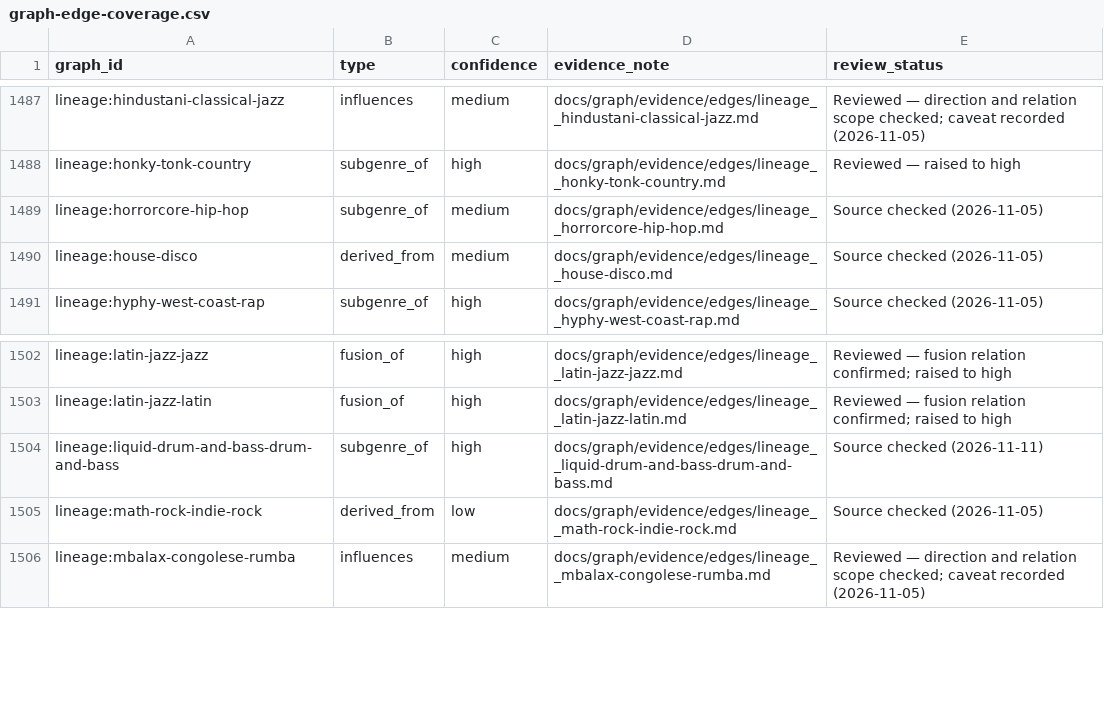
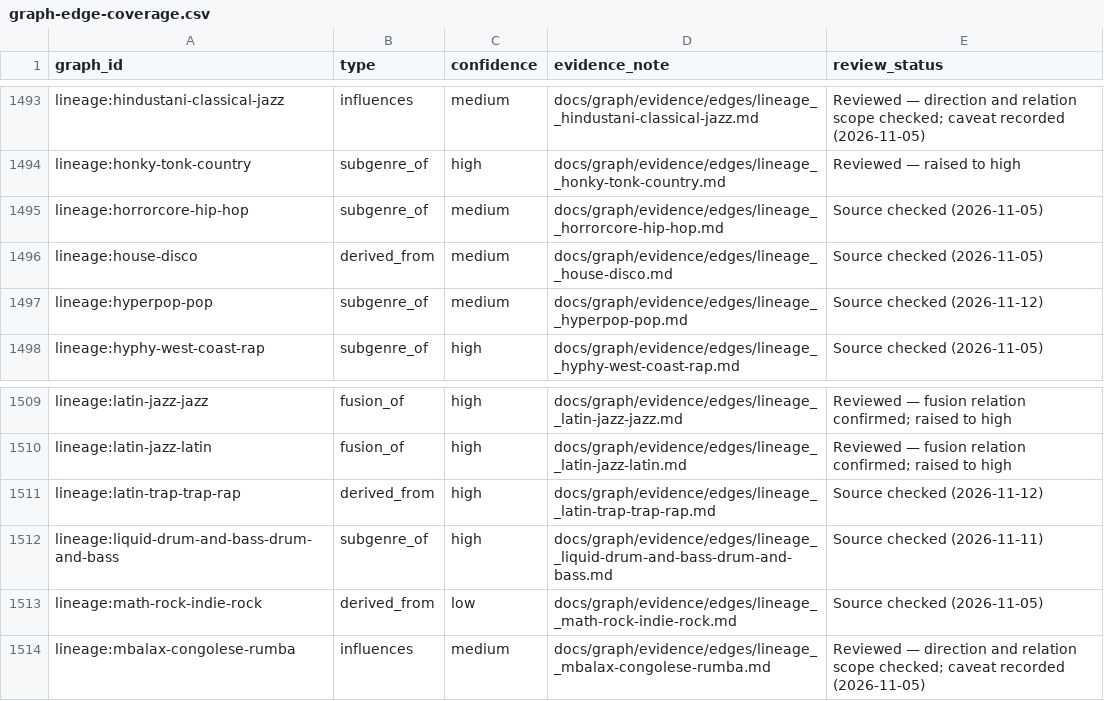
Before and after one commit to alexandrehebert/soundlines, a CSV file: docs/graph/evidence/audits/graph-edge-coverage.csv, drawn as a sheet; only a part is shown, gaps mark what is left out; the diff covers the shown part only.

Commit message:
Add hyperpop and Latin trap to the music graph

```diff
--- a/docs/graph/evidence/audits/graph-edge-coverage.csv
+++ b/docs/graph/evidence/audits/graph-edge-coverage.csv
@@ -1490,2 +1496,3 @@ lineage:horrorcore-hip-hop,subgenre_of,medium,docs/graph/evidence/edges/lineage_
 lineage:house-disco,derived_from,medium,docs/graph/evidence/edges/lineage__house-disco.md,Source checked (2026-11-05)
+lineage:hyperpop-pop,subgenre_of,medium,docs/graph/evidence/edges/lineage__hyperpop-pop.md,Source checked (2026-11-12)
 lineage:hyphy-west-coast-rap,subgenre_of,high,docs/graph/evidence/edges/lineage__hyphy-west-coast-rap.md,Source checked (2026-11-05)
@@ -1503,2 +1510,3 @@ lineage:latin-jazz-jazz,fusion_of,high,docs/graph/evidence/edges/lineage__latin-
 lineage:latin-jazz-latin,fusion_of,high,docs/graph/evidence/edges/lineage__latin-jazz-latin.md,Reviewed — fusion relation confirmed; raised to high
+lineage:latin-trap-trap-rap,derived_from,high,docs/graph/evidence/edges/lineage__latin-trap-trap-rap.md,Source checked (2026-11-12)
 lineage:liquid-drum-and-bass-drum-and-bass,subgenre_of,high,docs/graph/evidence/edges/lineage__liquid-drum-and-bass-drum-and-bass.md,Source checked (2026-11-11)
```
Also changed, not shown: 6 added rows elsewhere in this file, 24 other files.
